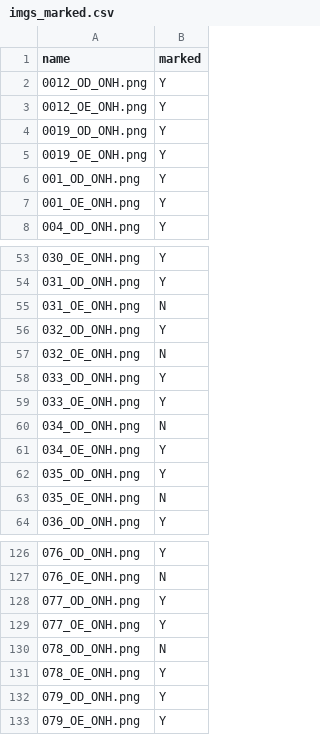
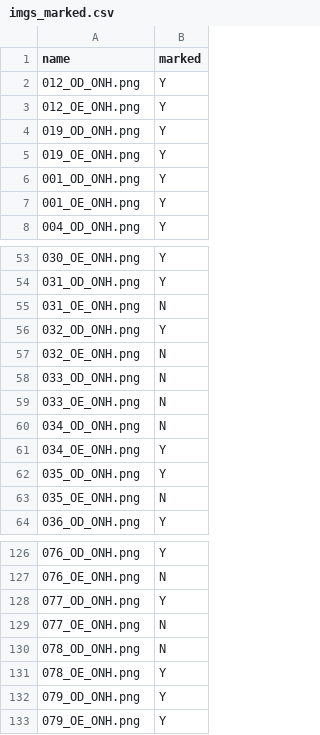
Before and after one commit to gabcastro/segmentation-oct-rnfl, a CSV file: data/map_images/imgs_marked.csv, drawn as a sheet; only a part is shown, gaps mark what is left out.

```diff
--- a/data/map_images/imgs_marked.csv
+++ b/data/map_images/imgs_marked.csv
@@ -1,6 +1,6 @@
 name;marked
-0012_OD_ONH.png;Y
-0012_OE_ONH.png;Y
-0019_OD_ONH.png;Y
-0019_OE_ONH.png;Y
+012_OD_ONH.png;Y
+012_OE_ONH.png;Y
+019_OD_ONH.png;Y
+019_OE_ONH.png;Y
 001_OD_ONH.png;Y
@@ -57,4 +57,4 @@ name;marked
 032_OE_ONH.png;N
-033_OD_ONH.png;Y
-033_OE_ONH.png;Y
+033_OD_ONH.png;N
+033_OE_ONH.png;N
 034_OD_ONH.png;N
@@ -128,3 +128,3 @@ name;marked
 077_OD_ONH.png;Y
-077_OE_ONH.png;Y
+077_OE_ONH.png;N
 078_OD_ONH.png;N
```
Also changed, not shown: 8 other files.
